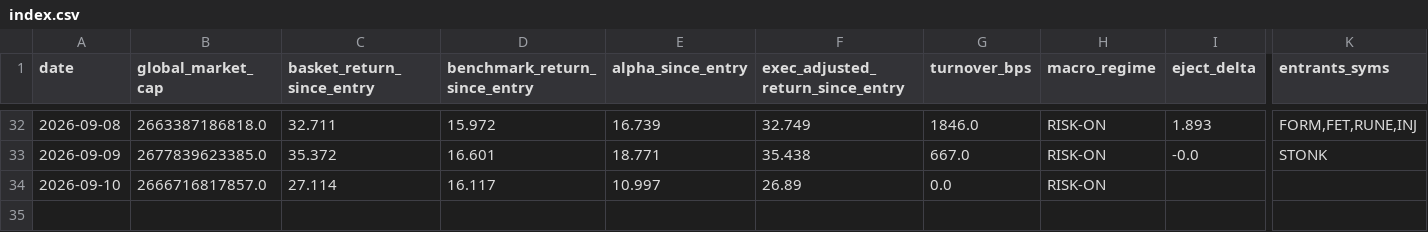
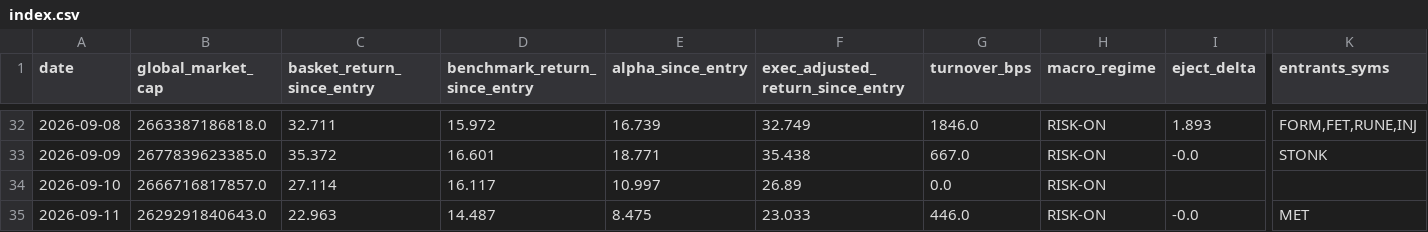
Before and after one commit to alecmessino/crypto-conviction-monitor, a CSV file: ledger/index.csv, drawn as a sheet; only a part is shown, gaps mark what is left out; rows hold the shown columns only; the diff names each change by its address in the sheet, - before the commit and + after, or states it on an @@ line.

```diff
--- a/ledger/index.csv
+++ b/ledger/index.csv
+row 35: 2026-09-11 | 2629291840643.0 | 22.963 | 14.487 | 8.475 | 23.033 | 446.0 | RISK-ON | -0.0 | MET
```
Also changed, not shown: ledger/dex.csv, ledger/macro.csv, 16 other files.
